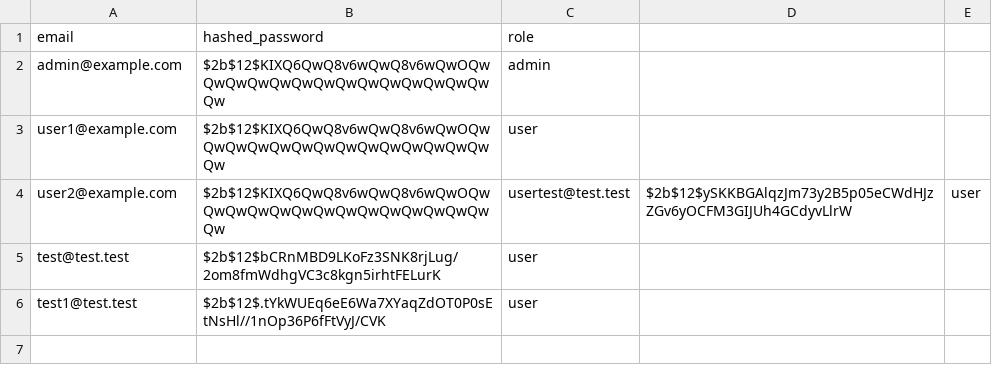
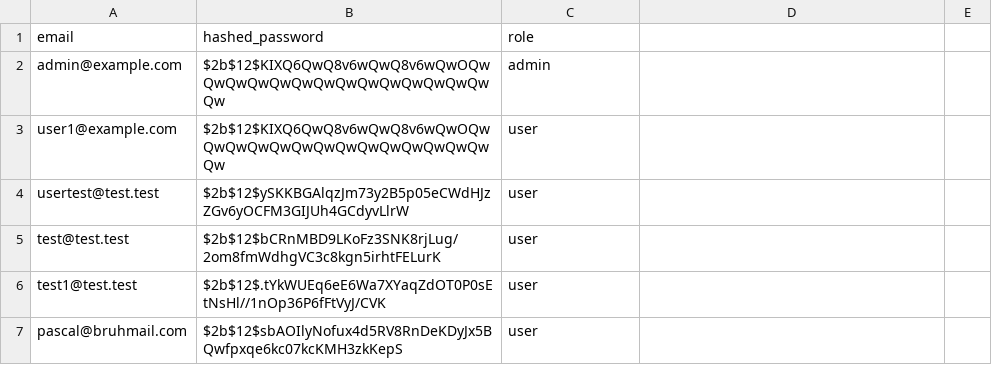
Before and after one commit to ppascall/pim, a CSV file: backend/app/db/users.csv, drawn as a sheet; removed rows and columns are numbered as before the commit, all else as after; the diff names each change by its address in the sheet, - before the commit and + after, or states it on an @@ line.

```diff
--- a/backend/app/db/users.csv
+++ b/backend/app/db/users.csv
-row 4: user2@example.com | $2b$12$KIXQ6QwQ8v6wQwQ8v6wQwOQwQwQwQwQwQwQwQwQwQwQwQwQwQwQw | usertest@test.test | $2b$12$ySKKBGAlqzJm73y2B5p05eCWdHJzZGv6yOCFM3GIJUh4GCdyvLlrW | user
+row 4: usertest@test.test | $2b$12$ySKKBGAlqzJm73y2B5p05eCWdHJzZGv6yOCFM3GIJUh4GCdyvLlrW | user
+row 7: pascal@bruhmail.com | $2b$12$sbAOIlyNofux4d5RV8RnDeKDyJx5BQwfpxqe6kc07kcKMH3zkKepS | user
```
Also changed, not shown: 7 other files.
